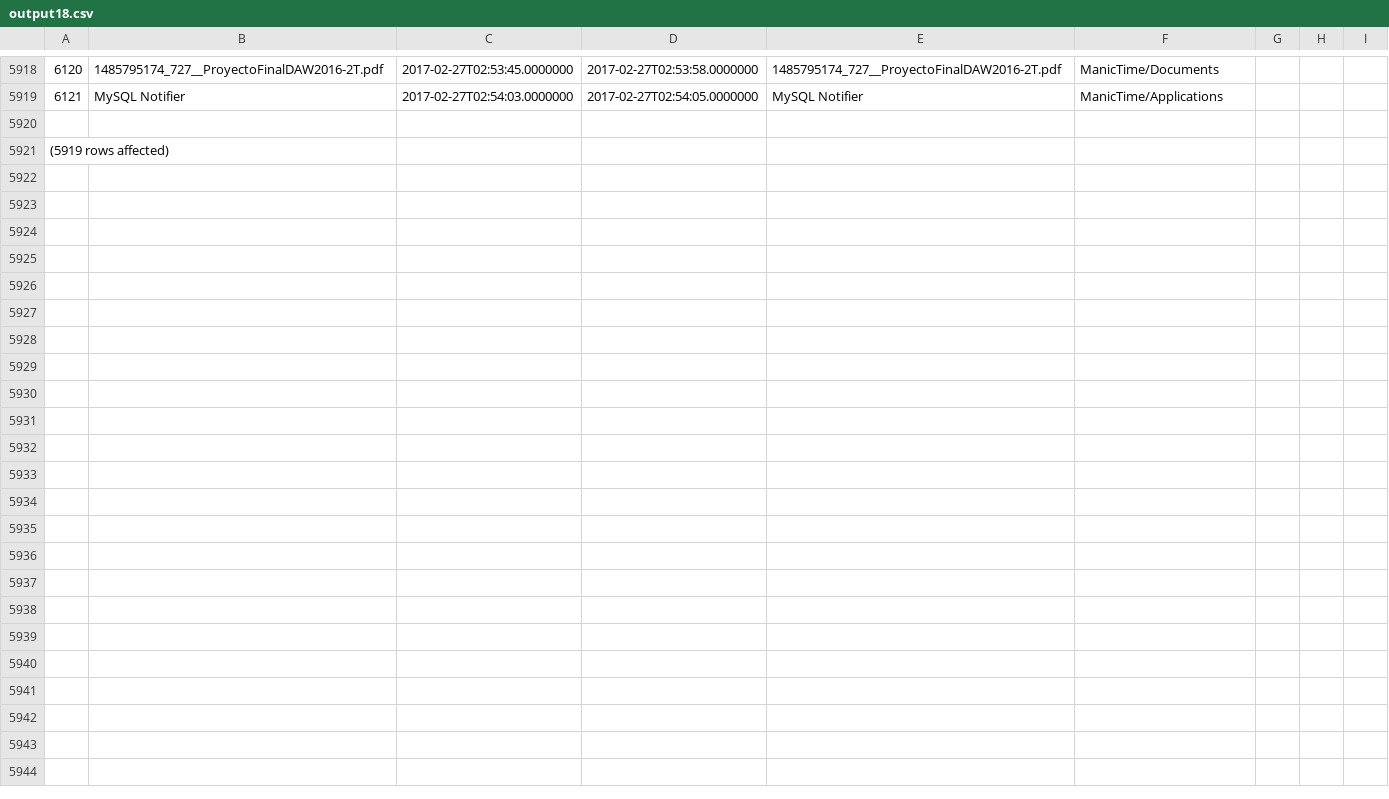
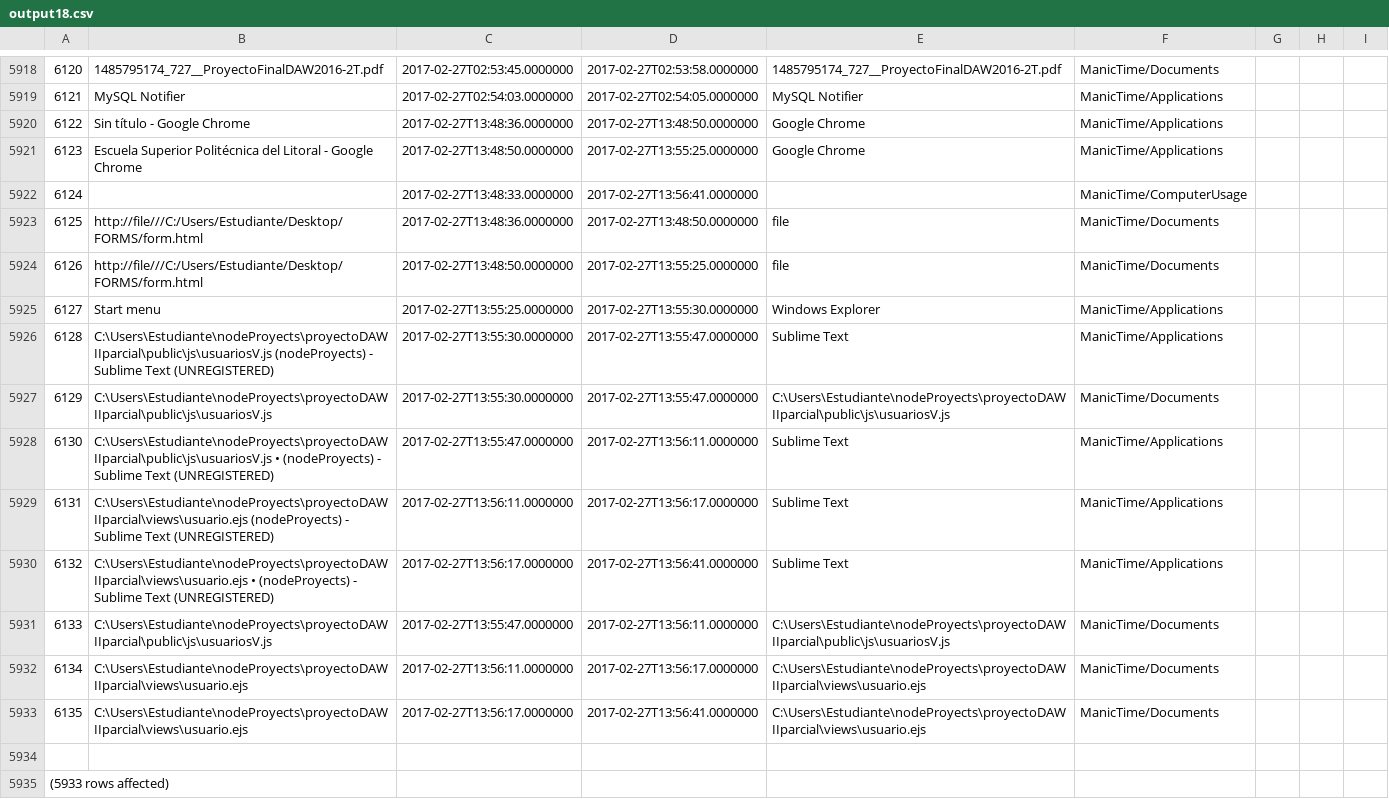
Before and after one commit to LeoEras/MTB, a CSV file: output18.csv, drawn as a sheet; only a part is shown, gaps mark what is left out; addresses are those after the commit; the diff names each change by its address in the sheet, - before the commit and + after, or states it on an @@ line.

Commit message:
Update

```diff
--- a/output18.csv
+++ b/output18.csv
+row 5920: 6122 | Sin título - Google Chrome | 2017-02-27T13:48:36.0000000 | 2017-02-27T13:48:50.0000000 | Google Chrome | ManicTime/Applications
+row 5921: 6123 | Escuela Superior Politécnica del Litoral - Google Chrome | 2017-02-27T13:48:50.0000000 | 2017-02-27T13:55:25.0000000 | Google Chrome | ManicTime/Applications
+row 5922: 6124 |  | 2017-02-27T13:48:33.0000000 | 2017-02-27T13:56:41.0000000 |  | ManicTime/ComputerUsage
+row 5923: 6125 | http://file///C:/Users/Estudiante/Desktop/FORMS/form.html | 2017-02-27T13:48:36.0000000 | 2017-02-27T13:48:50.0000000 | file | ManicTime/Documents
+row 5924: 6126 | http://file///C:/Users/Estudiante/Desktop/FORMS/form.html | 2017-02-27T13:48:50.0000000 | 2017-02-27T13:55:25.0000000 | file | ManicTime/Documents
+row 5925: 6127 | Start menu | 2017-02-27T13:55:25.0000000 | 2017-02-27T13:55:30.0000000 | Windows Explorer | ManicTime/Applications
+row 5926: 6128 | C:\Users\Estudiante\nodeProyects\proyectoDAWIIparcial\public\js\usuariosV.js (nodeProyects) - Sublime Text (UNREGISTERED) | 2017-02-27T13:55:30.0000000 | 2017-02-27T13:55:47.0000000 | Sublime Text | ManicTime/Applications
+row 5927: 6129 | C:\Users\Estudiante\nodeProyects\proyectoDAWIIparcial\public\js\usuariosV.js | 2017-02-27T13:55:30.0000000 | 2017-02-27T13:55:47.0000000 | C:\Users\Estudiante\nodeProyects\proyectoDAWIIparcial\public\js\usuariosV.js | ManicTime/Documents
+row 5928: 6130 | C:\Users\Estudiante\nodeProyects\proyectoDAWIIparcial\public\js\usuariosV.js • (nodeProyects) - Sublime Text (UNREGISTERED) | 2017-02-27T13:55:47.0000000 | 2017-02-27T13:56:11.0000000 | Sublime Text | ManicTime/Applications
+row 5929: 6131 | C:\Users\Estudiante\nodeProyects\proyectoDAWIIparcial\views\usuario.ejs (nodeProyects) - Sublime Text (UNREGISTERED) | 2017-02-27T13:56:11.0000000 | 2017-02-27T13:56:17.0000000 | Sublime Text | ManicTime/Applications
+row 5930: 6132 | C:\Users\Estudiante\nodeProyects\proyectoDAWIIparcial\views\usuario.ejs • (nodeProyects) - Sublime Text (UNREGISTERED) | 2017-02-27T13:56:17.0000000 | 2017-02-27T13:56:41.0000000 | Sublime Text | ManicTime/Applications
+row 5931: 6133 | C:\Users\Estudiante\nodeProyects\proyectoDAWIIparcial\public\js\usuariosV.js | 2017-02-27T13:55:47.0000000 | 2017-02-27T13:56:11.0000000 | C:\Users\Estudiante\nodeProyects\proyectoDAWIIparcial\public\js\usuariosV.js | ManicTime/Documents
+row 5932: 6134 | C:\Users\Estudiante\nodeProyects\proyectoDAWIIparcial\views\usuario.ejs | 2017-02-27T13:56:11.0000000 | 2017-02-27T13:56:17.0000000 | C:\Users\Estudiante\nodeProyects\proyectoDAWIIparcial\views\usuario.ejs | ManicTime/Documents
+row 5933: 6135 | C:\Users\Estudiante\nodeProyects\proyectoDAWIIparcial\views\usuario.ejs | 2017-02-27T13:56:17.0000000 | 2017-02-27T13:56:41.0000000 | C:\Users\Estudiante\nodeProyects\proyectoDAWIIparcial\views\usuario.ejs | ManicTime/Documents
@@ column A renumbered from row 5935 down @@
```
